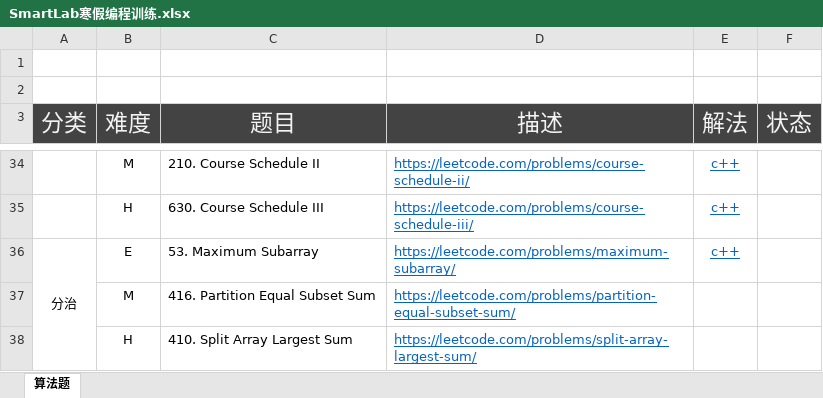
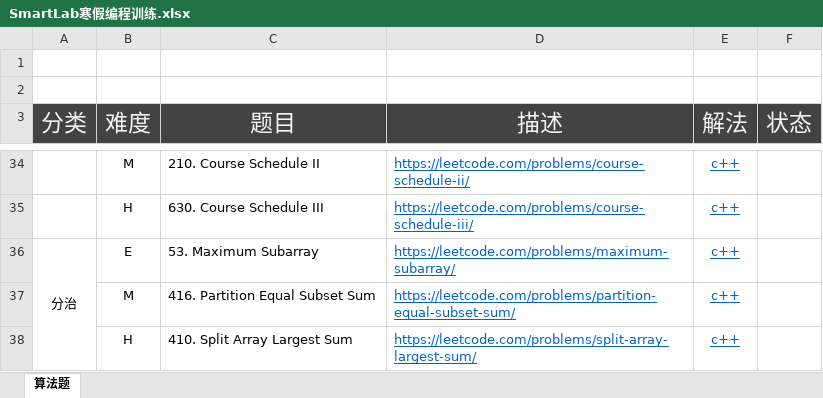
Before and after one commit to lyandut/MyLeetCode, an Excel workbook: SmartLab寒假编程训练.xlsx, sheet 算法题, drawn as a sheet; only a part is shown, gaps mark what is left out; values as stored, in another font and other column widths than the file's, no borders; the diff names each change by its address in the sheet, - before the commit and + after, or states it on an @@ line.

```diff
--- a/SmartLab寒假编程训练.xlsx (sheet 算法题)
+++ b/SmartLab寒假编程训练.xlsx (sheet 算法题)
-E37:E38 (解法): (empty)
+E37:E38 (解法): c++
```
Also changed, not shown: 5 other files.
